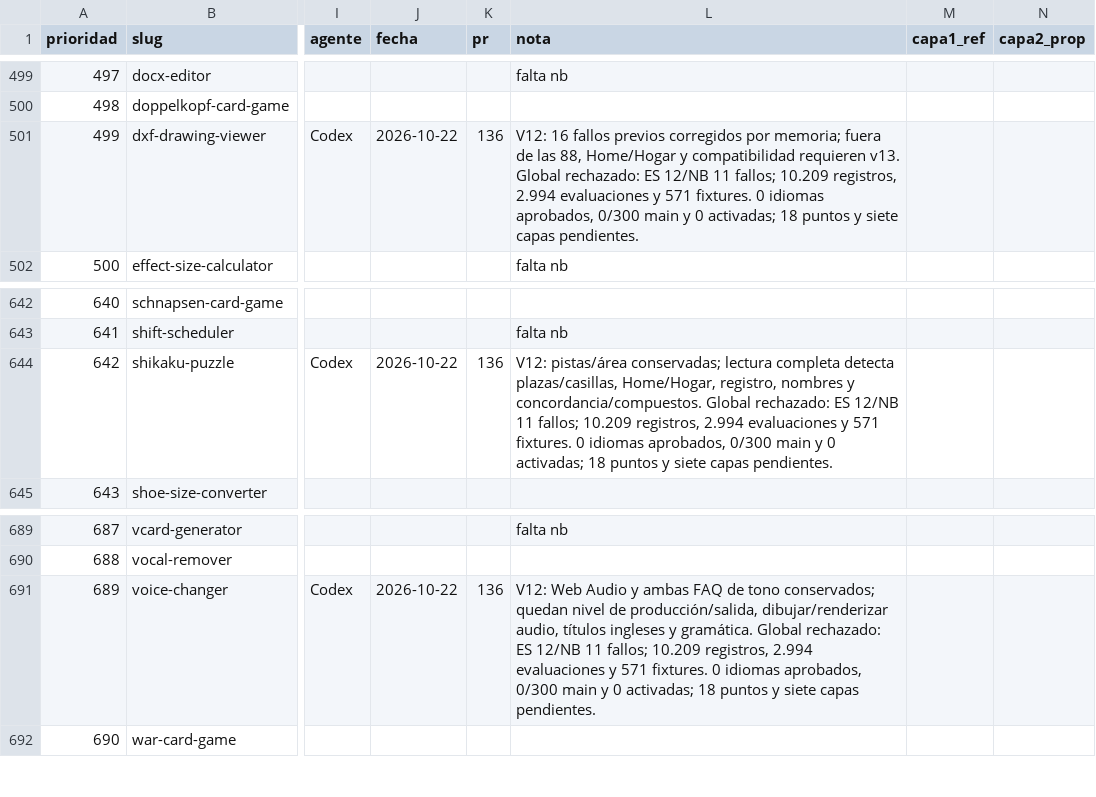
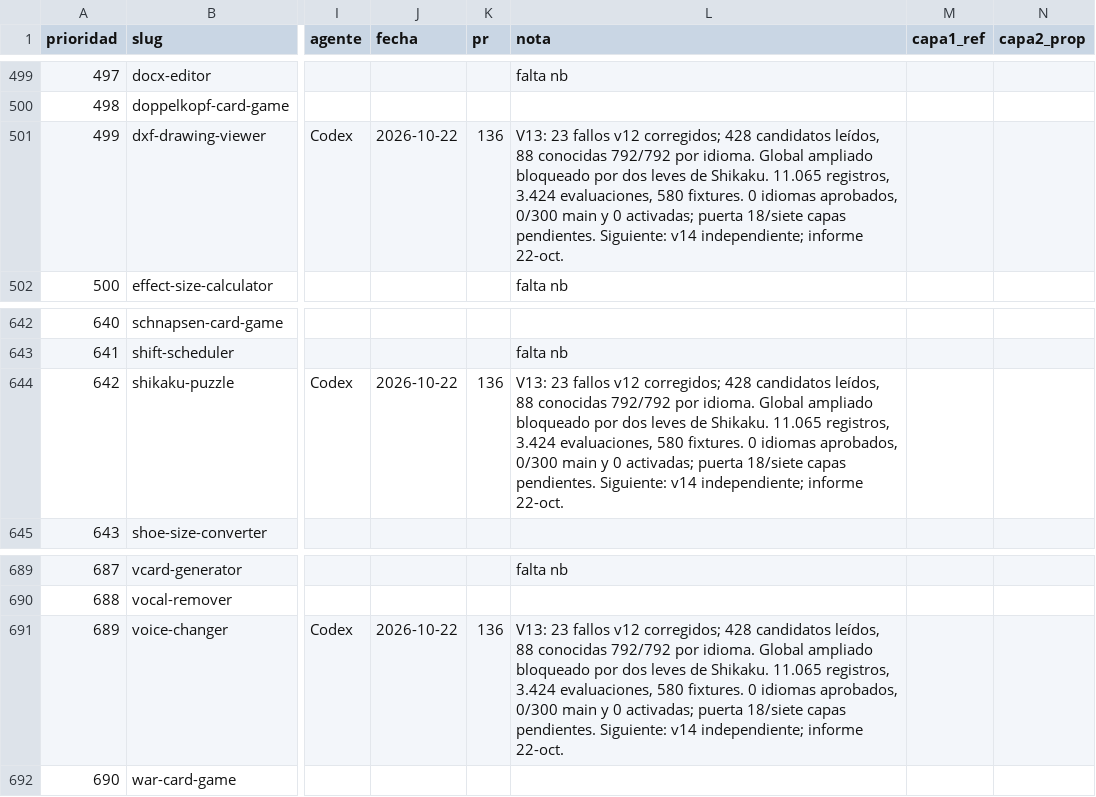
Before and after one commit to pedronunezwebs-hash/usefulverse, a CSV file: docs/quality/progress.csv, drawn as a sheet; only a part is shown, gaps mark what is left out; the diff names each change by its address in the sheet, - before the commit and + after, or states it on an @@ line.

```diff
--- a/docs/quality/progress.csv
+++ b/docs/quality/progress.csv
-L501 (nota): V12: 16 fallos previos corregidos por memoria; fuera de las 88, Home/Hogar y compatibilidad requieren v13. Global rechazado: ES 12/NB 11 fallos; 10.209 registros, 2.994 evaluaciones y 571 fixtures. 0 idiomas aprobados, 0/300 main y 0 activadas; 18 puntos y siete capas pendientes.
+L501 (nota): V13: 23 fallos v12 corregidos; 428 candidatos leídos, 88 conocidas 792/792 por idioma. Global ampliado bloqueado por dos leves de Shikaku. 11.065 registros, 3.424 evaluaciones, 580 fixtures. 0 idiomas aprobados, 0/300 main y 0 activadas; puerta 18/siete capas pendientes. Siguiente: v14 independiente; informe 22-oct.
-L644 (nota): V12: pistas/área conservadas; lectura completa detecta plazas/casillas, Home/Hogar, registro, nombres y concordancia/compuestos. Global rechazado: ES 12/NB 11 fallos; 10.209 registros, 2.994 evaluaciones y 571 fixtures. 0 idiomas aprobados, 0/300 main y 0 activadas; 18 puntos y siete capas pendientes.
+L644 (nota): V13: 23 fallos v12 corregidos; 428 candidatos leídos, 88 conocidas 792/792 por idioma. Global ampliado bloqueado por dos leves de Shikaku. 11.065 registros, 3.424 evaluaciones, 580 fixtures. 0 idiomas aprobados, 0/300 main y 0 activadas; puerta 18/siete capas pendientes. Siguiente: v14 independiente; informe 22-oct.
-L691 (nota): V12: Web Audio y ambas FAQ de tono conservados; quedan nivel de producción/salida, dibujar/renderizar audio, títulos ingleses y gramática. Global rechazado: ES 12/NB 11 fallos; 10.209 registros, 2.994 evaluaciones y 571 fixtures. 0 idiomas aprobados, 0/300 main y 0 activadas; 18 puntos y siete capas pendientes.
+L691 (nota): V13: 23 fallos v12 corregidos; 428 candidatos leídos, 88 conocidas 792/792 por idioma. Global ampliado bloqueado por dos leves de Shikaku. 11.065 registros, 3.424 evaluaciones, 580 fixtures. 0 idiomas aprobados, 0/300 main y 0 activadas; puerta 18/siete capas pendientes. Siguiente: v14 independiente; informe 22-oct.
```
Also changed, not shown: 9 other files.
